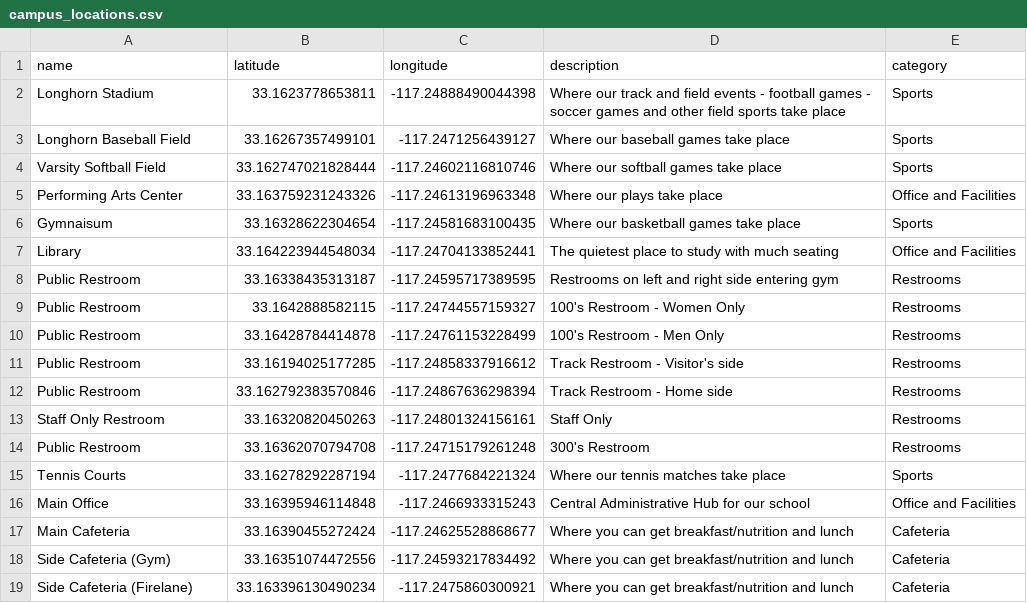
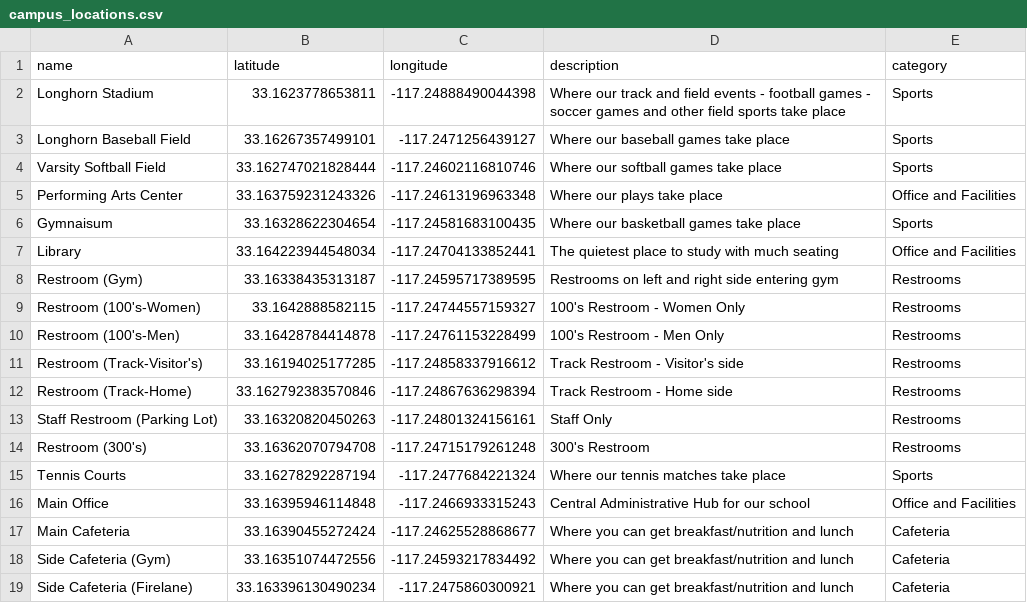
Before and after one commit to emilmiranda112/interactive-campus-map-app, a CSV file: server_code/campus_locations.csv, drawn as a sheet.

Commit message:
Renamed Locations

```diff
--- a/server_code/campus_locations.csv
+++ b/server_code/campus_locations.csv
@@ -7,9 +7,9 @@ Gymnaisum, 33.16328622304654, -117.24581683100435, Where our basketball games ta
 Library, 33.164223944548034, -117.24704133852441, The quietest place to study with much seating,Office and Facilities
-Public Restroom, 33.16338435313187, -117.24595717389595, Restrooms on left and right side entering gym,Restrooms
-Public Restroom, 33.1642888582115, -117.24744557159327, 100's Restroom - Women Only,Restrooms
-Public Restroom, 33.16428784414878, -117.24761153228499, 100's Restroom - Men Only,Restrooms
-Public Restroom, 33.16194025177285, -117.24858337916612, Track Restroom - Visitor's side,Restrooms
-Public Restroom, 33.162792383570846, -117.24867636298394, Track Restroom - Home side,Restrooms
-Staff Only Restroom, 33.16320820450263, -117.24801324156161, Staff Only,Restrooms
-Public Restroom, 33.16362070794708, -117.24715179261248, 300's Restroom,Restrooms
+Restroom (Gym), 33.16338435313187, -117.24595717389595, Restrooms on left and right side entering gym,Restrooms
+Restroom (100's-Women), 33.1642888582115, -117.24744557159327, 100's Restroom - Women Only,Restrooms
+Restroom (100's-Men), 33.16428784414878, -117.24761153228499, 100's Restroom - Men Only,Restrooms
+Restroom (Track-Visitor's), 33.16194025177285, -117.24858337916612, Track Restroom - Visitor's side,Restrooms
+Restroom (Track-Home), 33.162792383570846, -117.24867636298394, Track Restroom - Home side,Restrooms
+Staff Restroom (Parking Lot), 33.16320820450263, -117.24801324156161, Staff Only,Restrooms
+Restroom (300's), 33.16362070794708, -117.24715179261248, 300's Restroom,Restrooms
 Tennis Courts, 33.16278292287194, -117.2477684221324, Where our tennis matches take place,Sports
```
